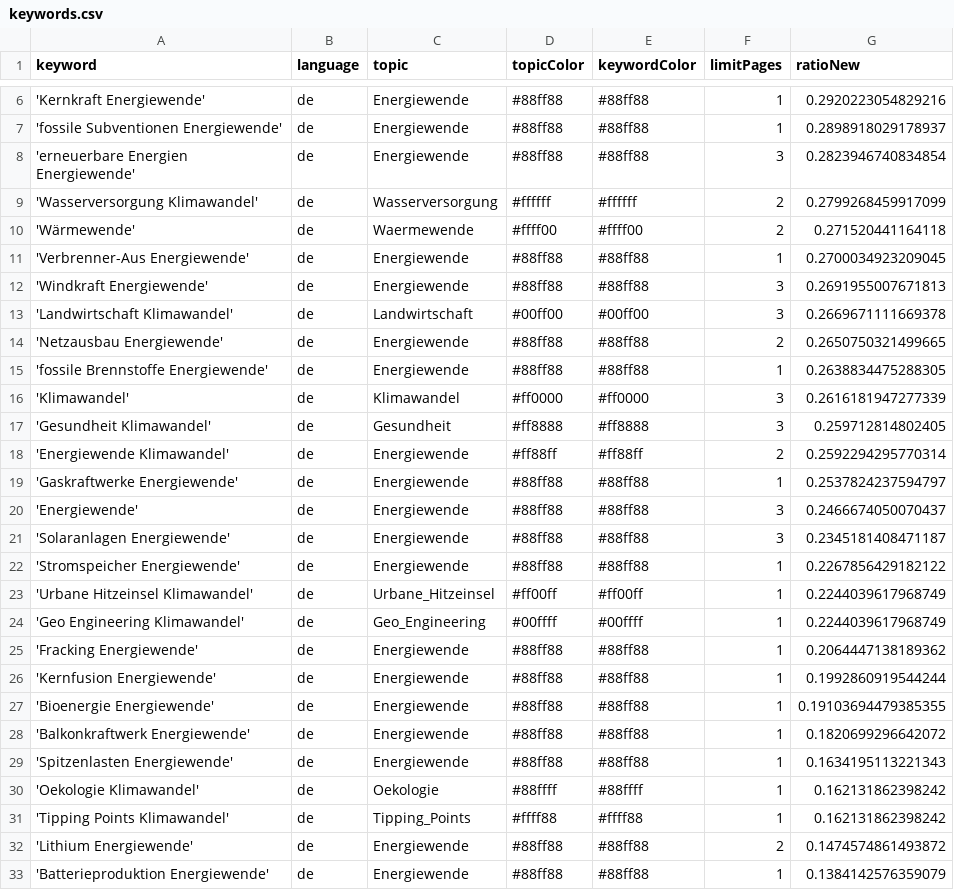
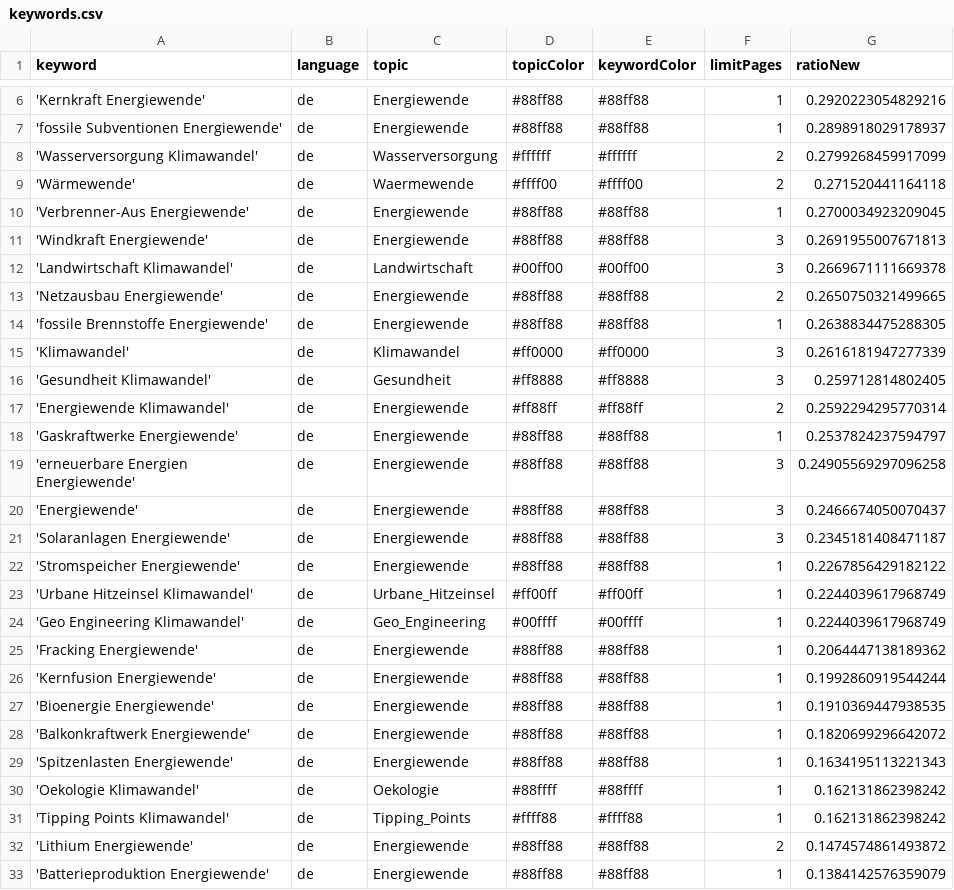
Before and after one commit to daschu83-news/climateIsComing, a CSV file: keywords.csv, drawn as a sheet; only a part is shown, gaps mark what is left out.

Commit message:
Commit from GitHub Actions (harvest:0.0)

```diff
--- a/keywords.csv
+++ b/keywords.csv
@@ -7,3 +7,2 @@ keyword,language,topic,topicColor,keywordColor,limitPages,ratioNew
 'fossile Subventionen Energiewende',de,Energiewende,#88ff88,#88ff88,1,0.2898918029178937
-'erneuerbare Energien Energiewende',de,Energiewende,#88ff88,#88ff88,3,0.2823946740834854
 'Wasserversorgung Klimawandel',de,Wasserversorgung,#ffffff,#ffffff,2,0.2799268459917099
@@ -19,2 +18,3 @@ keyword,language,topic,topicColor,keywordColor,limitPages,ratioNew
 'Gaskraftwerke Energiewende',de,Energiewende,#88ff88,#88ff88,1,0.2537824237594797
+'erneuerbare Energien Energiewende',de,Energiewende,#88ff88,#88ff88,3,0.24905569297096258
 'Energiewende',de,Energiewende,#88ff88,#88ff88,3,0.2466674050070437
@@ -26,3 +26,3 @@ keyword,language,topic,topicColor,keywordColor,limitPages,ratioNew
 'Kernfusion Energiewende',de,Energiewende,#88ff88,#88ff88,1,0.1992860919544244
-'Bioenergie Energiewende',de,Energiewende,#88ff88,#88ff88,1,0.19103694479385355
+'Bioenergie Energiewende',de,Energiewende,#88ff88,#88ff88,1,0.1910369447938535
 'Balkonkraftwerk Energiewende',de,Energiewende,#88ff88,#88ff88,1,0.1820699296642072
```
